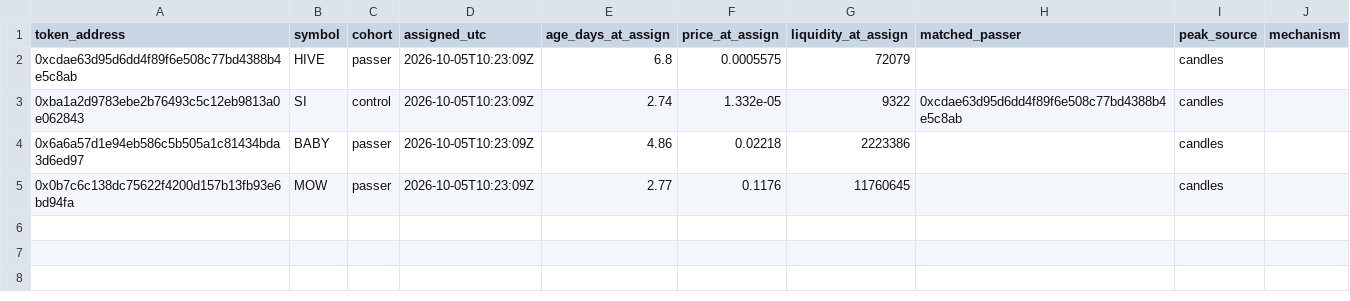
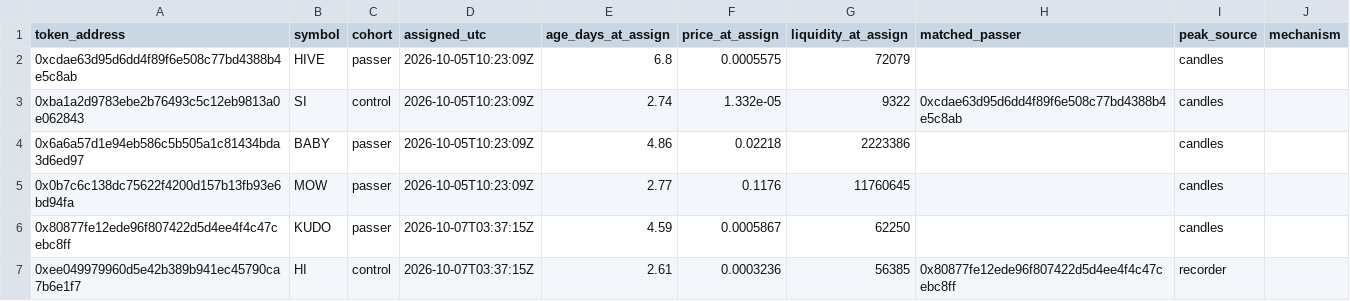
Before and after one commit to battlemaster69/Cockpit, a CSV file: rhc_recorder/data/cohort.csv, drawn as a sheet.

```diff
--- a/rhc_recorder/data/cohort.csv
+++ b/rhc_recorder/data/cohort.csv
@@ -5 +5,3 @@ token_address,symbol,cohort,assigned_utc,age_days_at_assign,price_at_assign,liqu
 0x0b7c6c138dc75622f4200d157b13fb93e6bd94fa,MOW,passer,2026-10-05T10:23:09Z,2.77,0.1176,11760645,,candles,
+0x80877fe12ede96f807422d5d4ee4f4c47cebc8ff,KUDO,passer,2026-10-07T03:37:15Z,4.59,0.0005867,62250,,candles,
+0xee049979960d5e42b389b941ec45790ca7b6e1f7,HI,control,2026-10-07T03:37:15Z,2.61,0.0003236,56385,0x80877fe12ede96f807422d5d4ee4f4c47cebc8ff,recorder,
```
Also changed, not shown: rhc_recorder/data/checks.csv, rhc_recorder/data/runs.csv, 3 other files.
